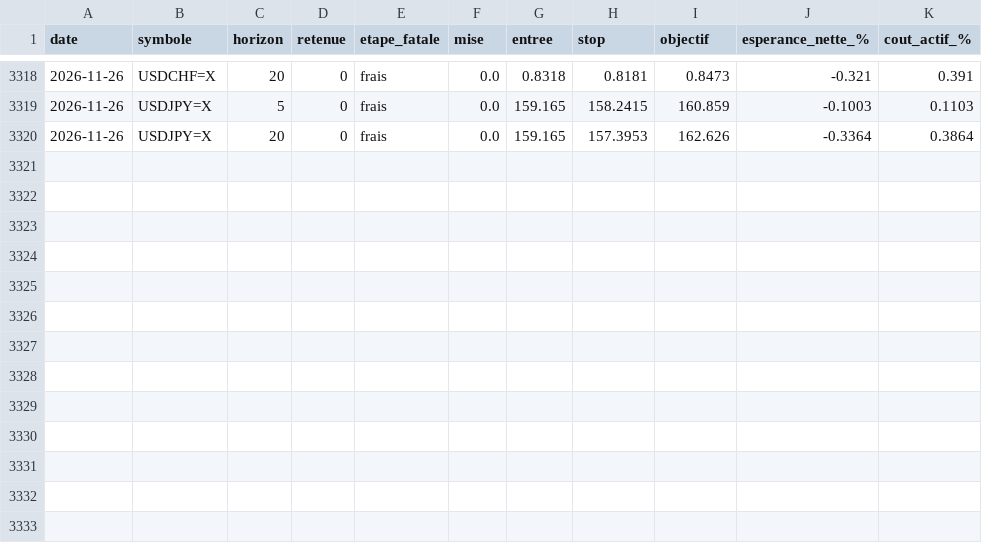
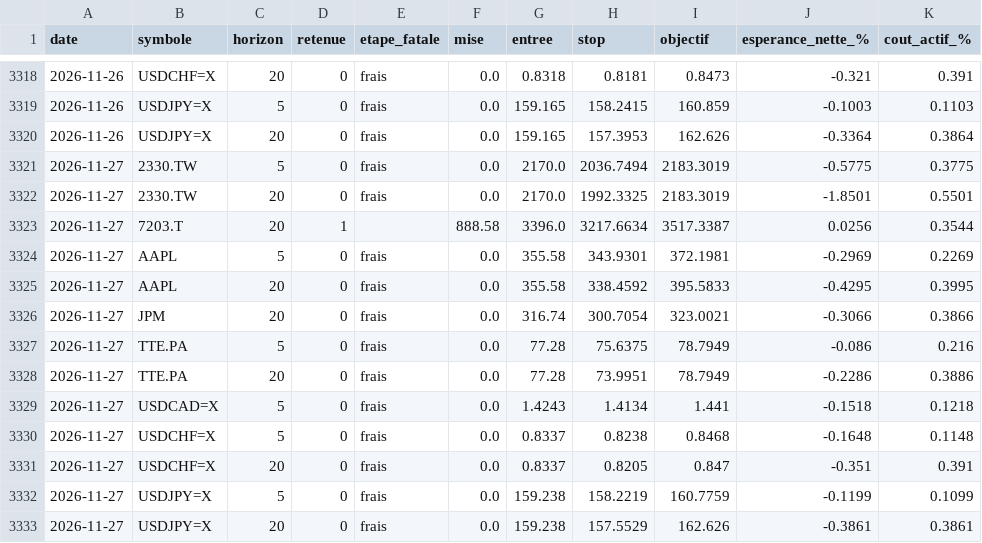
Before and after one commit to David-GNLF/marketlab, a CSV file: data_local/journal_chaine.csv, drawn as a sheet; only a part is shown, gaps mark what is left out.

```diff
--- a/data_local/journal_chaine.csv
+++ b/data_local/journal_chaine.csv
@@ -3320 +3320,14 @@ date,symbole,horizon,retenue,etape_fatale,mise,entree,stop,objectif,esperance_ne
 2026-11-26,USDJPY=X,20,0,frais,0.0,159.165,157.3953,162.626,-0.3364,0.3864
+2026-11-27,2330.TW,5,0,frais,0.0,2170.0,2036.7494,2183.3019,-0.5775,0.3775
+2026-11-27,2330.TW,20,0,frais,0.0,2170.0,1992.3325,2183.3019,-1.8501,0.5501
+2026-11-27,7203.T,20,1,,888.58,3396.0,3217.6634,3517.3387,0.0256,0.3544
+2026-11-27,AAPL,5,0,frais,0.0,355.58,343.9301,372.1981,-0.2969,0.2269
+2026-11-27,AAPL,20,0,frais,0.0,355.58,338.4592,395.5833,-0.4295,0.3995
+2026-11-27,JPM,20,0,frais,0.0,316.74,300.7054,323.0021,-0.3066,0.3866
+2026-11-27,TTE.PA,5,0,frais,0.0,77.28,75.6375,78.7949,-0.086,0.216
+2026-11-27,TTE.PA,20,0,frais,0.0,77.28,73.9951,78.7949,-0.2286,0.3886
+2026-11-27,USDCAD=X,5,0,frais,0.0,1.4243,1.4134,1.441,-0.1518,0.1218
+2026-11-27,USDCHF=X,5,0,frais,0.0,0.8337,0.8238,0.8468,-0.1648,0.1148
+2026-11-27,USDCHF=X,20,0,frais,0.0,0.8337,0.8205,0.847,-0.351,0.391
+2026-11-27,USDJPY=X,5,0,frais,0.0,159.238,158.2219,160.7759,-0.1199,0.1099
+2026-11-27,USDJPY=X,20,0,frais,0.0,159.238,157.5529,162.626,-0.3861,0.3861
```
Also changed, not shown: data_local/banc_ventes.csv, data_local/sauts_mesures.csv, 11 other files.
